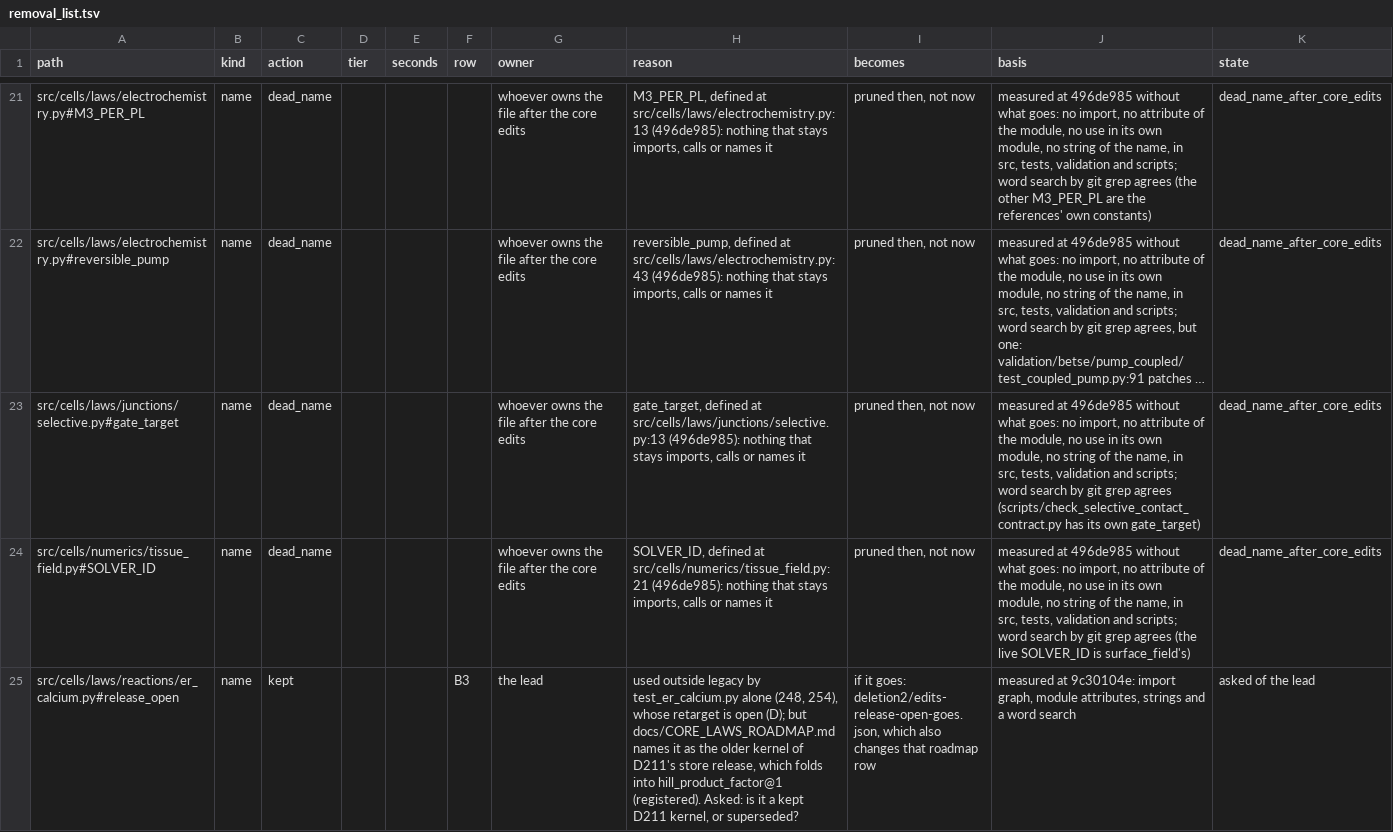
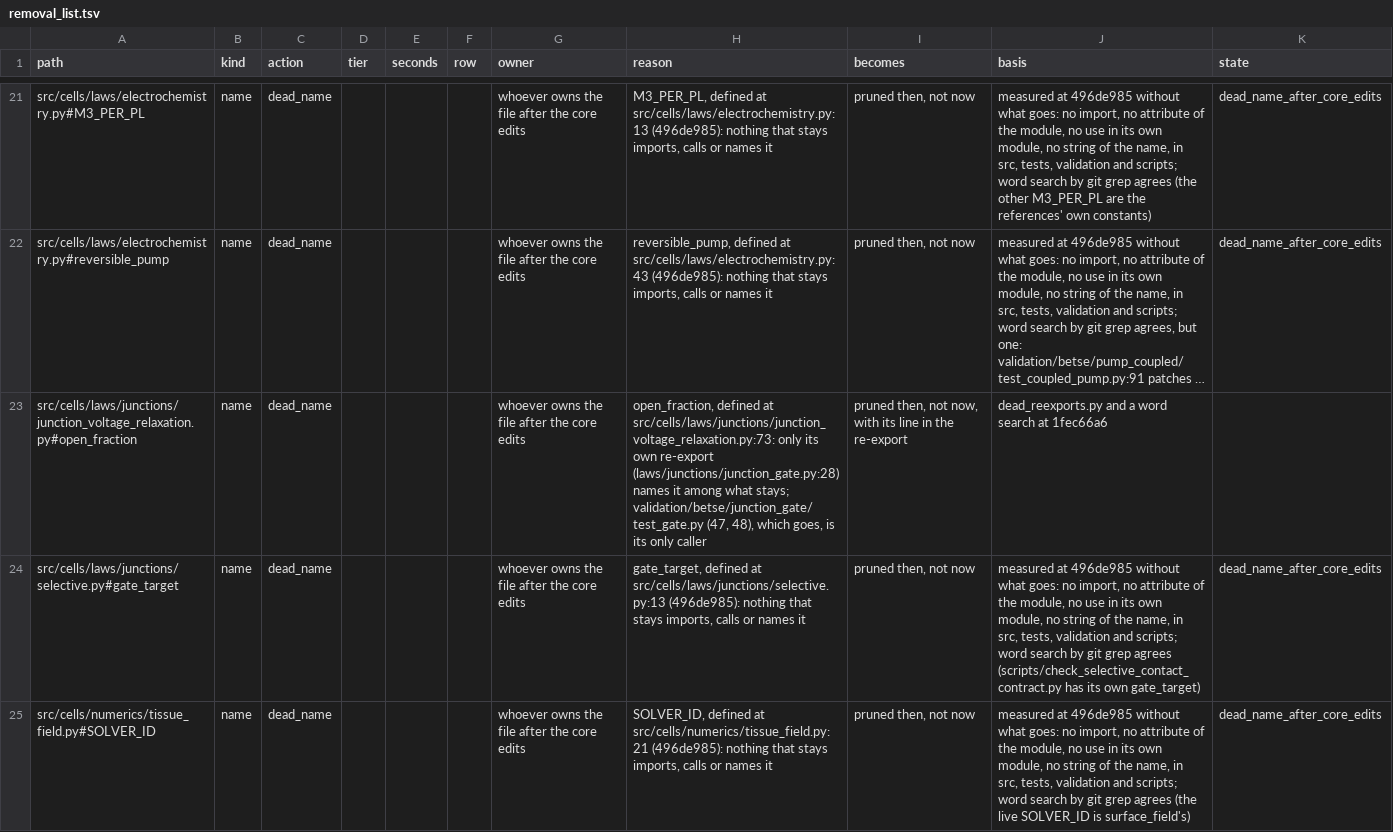
Before and after one commit to Eidosoma/Cells, a TSV file: validation/legacy_port/removal_list.tsv, drawn as a sheet; only a part is shown, gaps mark what is left out; the shorter side is filled out with more unchanged rows; long unchanged cells end in …; the diff covers the shown part only; the diff names each change by its address in the sheet, - before the commit and + after, or states it on an @@ line.

```diff
--- a/validation/legacy_port/removal_list.tsv
+++ b/validation/legacy_port/removal_list.tsv
+row 23: src/cells/laws/junctions/junction_voltage_relaxation.py#open_fraction | name | dead_name |  |  |  | whoever owns the file after the core edits | open_fraction, defined at src/cells/laws/junctions/junction_voltage_relaxation.py:73: only its own re-export (laws/junctions/junction_gate.py:28) names it among what stays; validation/betse/junction_gate/test_gate.py (47, 48), which goes, is its only caller | pruned then, not now, with its line in the re-export | dead_reexports.py and a word search at 1fec66a6
```
Also changed, not shown: 4 edited cells elsewhere in this file, validation/legacy_port/law_reference_checks.tsv, 2 other files.
